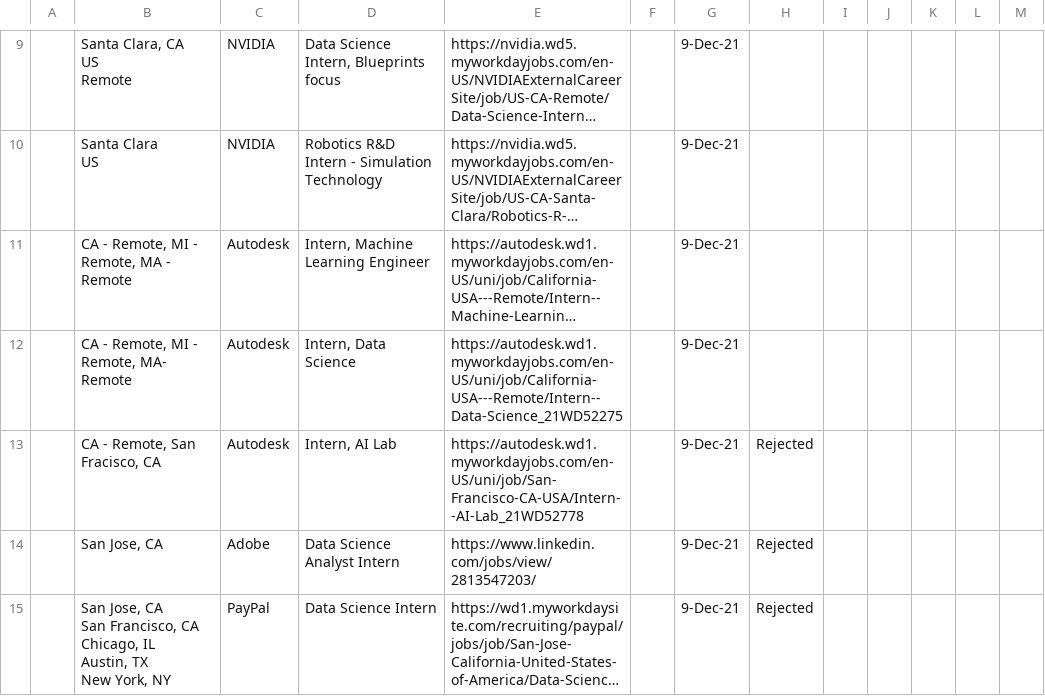
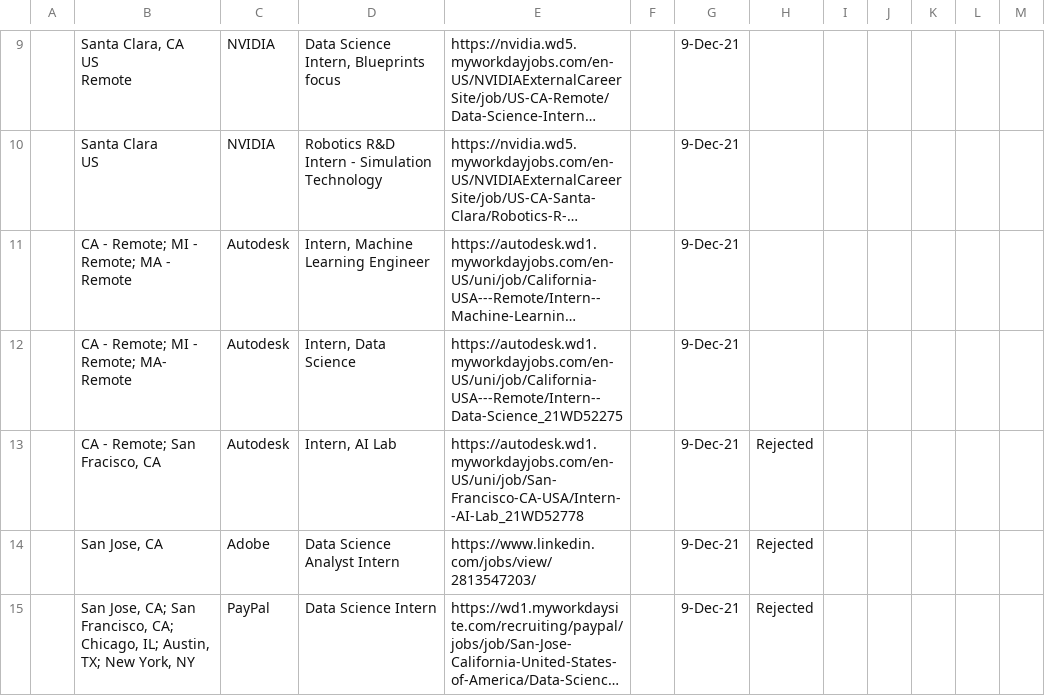
Before and after one commit to AniekanInyang/Article-resources, a CSV file: Internship applications tracking sheet.csv, drawn as a sheet; only a part is shown, gaps mark what is left out; long unchanged cells end in …; ↵ is a line break in a cell; the diff names each change by its address in the sheet, - before the commit and + after, or states it on an @@ line.

Commit message:
Data sheet to track my applications for data science summer internships

```diff
--- a/Internship applications tracking sheet.csv
+++ b/Internship applications tracking sheet.csv
-B11: CA - Remote, MI - Remote, MA - Remote
+B11: CA - Remote; MI - Remote; MA - Remote
-B12: CA - Remote, MI - Remote, MA- Remote
+B12: CA - Remote; MI - Remote; MA- Remote
-B13: CA - Remote, San Fracisco, CA
+B13: CA - Remote; San Fracisco, CA
-B15: San Jose, CA ↵ San Francisco, CA ↵ Chicago, IL ↵ Austin, TX ↵ New York,…
+B15: San Jose, CA; San Francisco, CA; Chicago, IL; Austin, TX; New York,…
```
